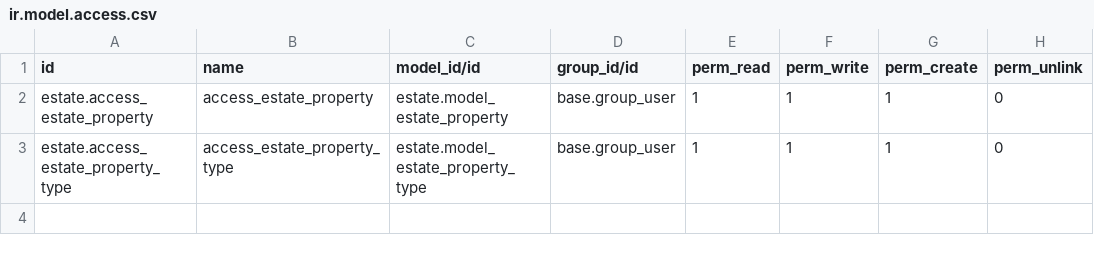
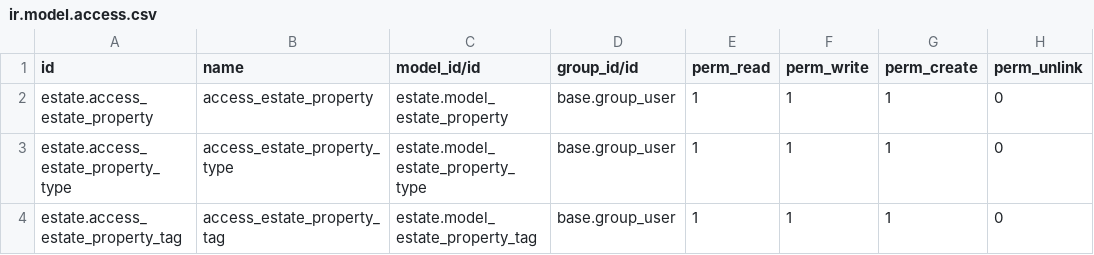
Before and after one commit to odoo/tutorials, a CSV file: estate/security/ir.model.access.csv, drawn as a sheet.

Commit message:
[ADD] estate: add tags to property

```diff
--- a/estate/security/ir.model.access.csv
+++ b/estate/security/ir.model.access.csv
@@ -3 +3,2 @@ estate.access_estate_property,access_estate_property,estate.model_estate_propert
 estate.access_estate_property_type,access_estate_property_type,estate.model_estate_property_type,base.group_user,1,1,1,0
+estate.access_estate_property_tag,access_estate_property_tag,estate.model_estate_property_tag,base.group_user,1,1,1,0
```
Also changed, not shown: 7 other files.
